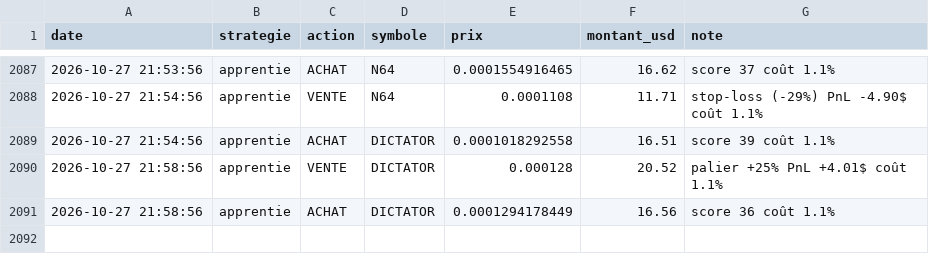
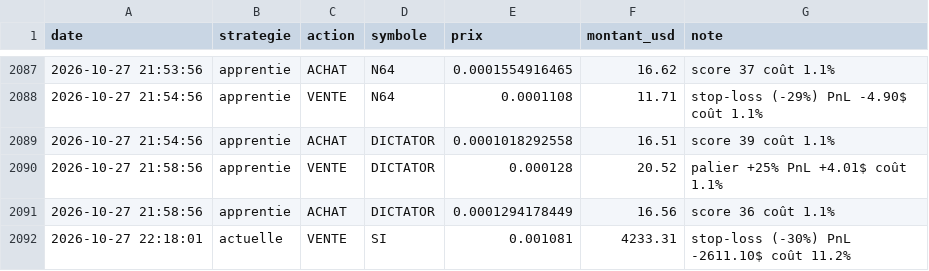
Before and after one commit to oshua888/memebot-, a CSV file: journal.csv, drawn as a sheet; only a part is shown, gaps mark what is left out.

```diff
--- a/journal.csv
+++ b/journal.csv
@@ -2091 +2091,2 @@ date,strategie,action,symbole,prix,montant_usd,note
 2026-10-27 21:58:56,apprentie,ACHAT,DICTATOR,0.0001294178449,16.56,score 36 coût 1.1%
+2026-10-27 22:18:01,actuelle,VENTE,SI,0.001081,4233.31,stop-loss (-30%) PnL -2611.10$ coût 11.2%
```
Also changed, not shown: trades.csv, 4 other files.
